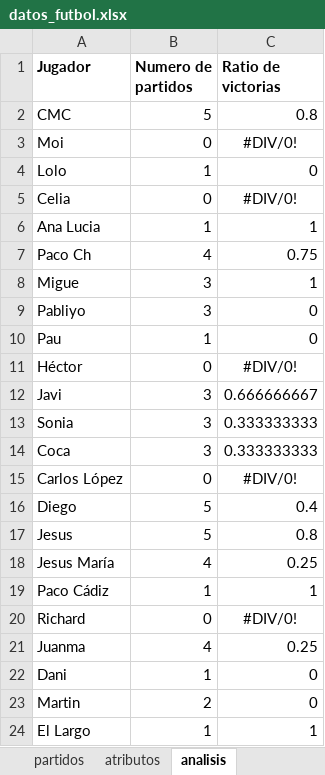
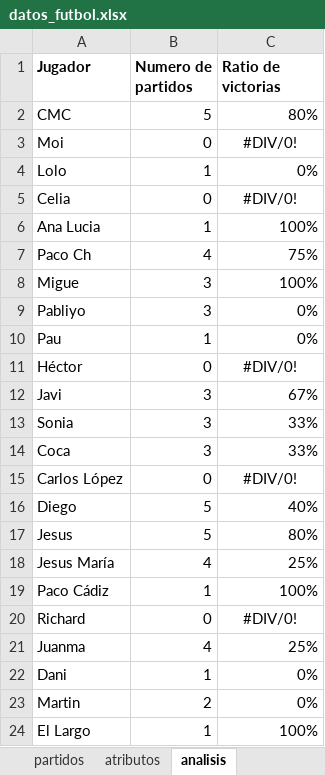
Before and after one commit to cmc9911/TrueSkill_Furbo, an Excel workbook: datos_futbol.xlsx, sheet analisis, drawn as a sheet; values as stored, in another font and other column widths than the file's, no borders; the diff names each change by its address in the sheet, - before the commit and + after, or states it on an @@ line.

Commit message:
Add files via upload

```diff
--- a/datos_futbol.xlsx (sheet analisis)
+++ b/datos_futbol.xlsx (sheet analisis)
-C2 (Ratio de victorias): 0.8
+C2 (Ratio de victorias): 80%
-C4 (Ratio de victorias): 0
+C4 (Ratio de victorias): 0%
-C6 (Ratio de victorias): 1
+C6 (Ratio de victorias): 100%
-C7 (Ratio de victorias): 0.75
+C7 (Ratio de victorias): 75%
-C8 (Ratio de victorias): 1
+C8 (Ratio de victorias): 100%
-C9:C10 (Ratio de victorias): 0
+C9:C10 (Ratio de victorias): 0%
-C12 (Ratio de victorias): 0.666666667
+C12 (Ratio de victorias): 67%
-C13:C14 (Ratio de victorias): 0.333333333
+C13:C14 (Ratio de victorias): 33%
-C16 (Ratio de victorias): 0.4
+C16 (Ratio de victorias): 40%
-C17 (Ratio de victorias): 0.8
+C17 (Ratio de victorias): 80%
-C18 (Ratio de victorias): 0.25
+C18 (Ratio de victorias): 25%
-C19 (Ratio de victorias): 1
+C19 (Ratio de victorias): 100%
-C21 (Ratio de victorias): 0.25
+C21 (Ratio de victorias): 25%
-C22:C23 (Ratio de victorias): 0
+C22:C23 (Ratio de victorias): 0%
-C24 (Ratio de victorias): 1
+C24 (Ratio de victorias): 100%
```
